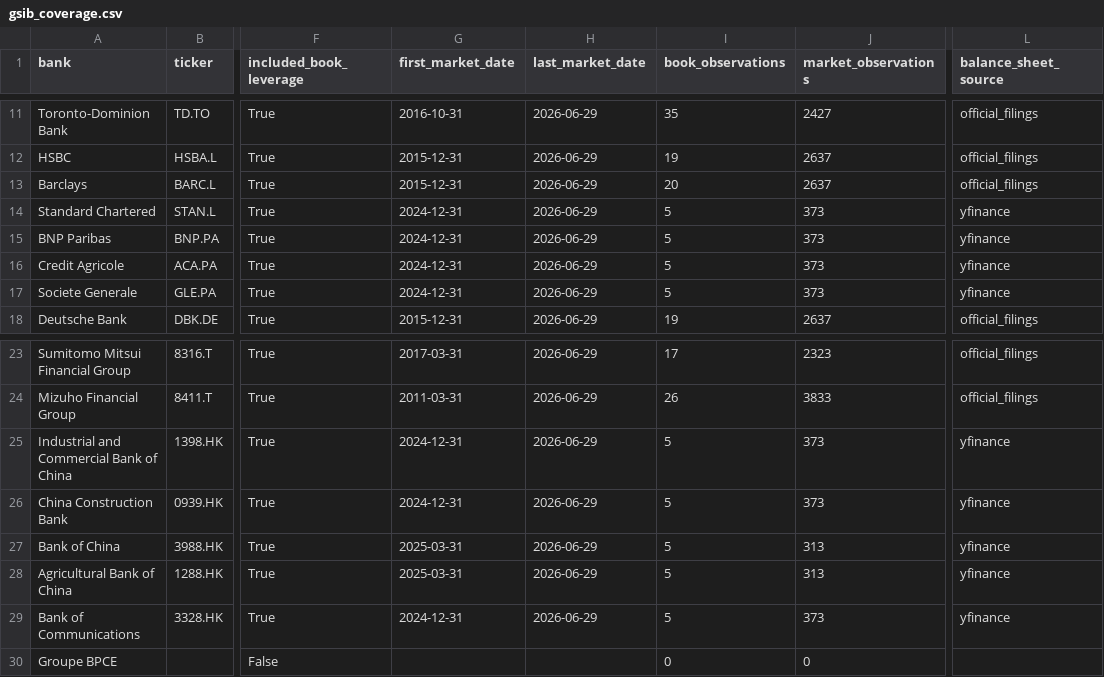
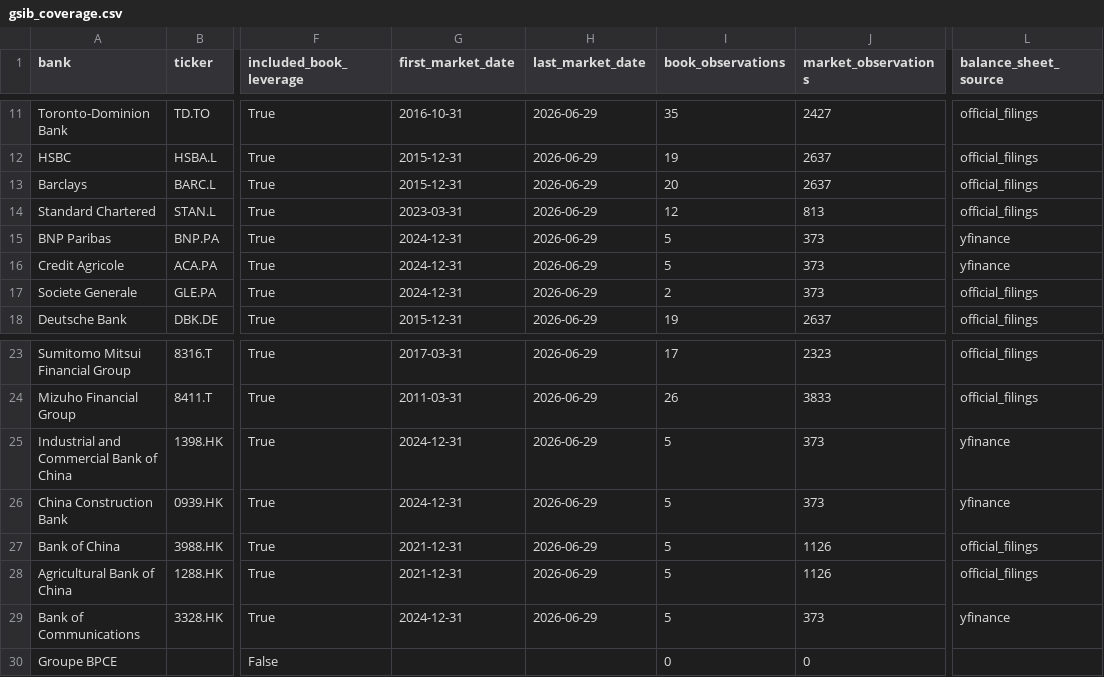
Before and after one commit to iweigandi/gsib-leverage, a CSV file: data/gsib_coverage.csv, drawn as a sheet; only a part is shown, gaps mark what is left out; the diff names each change by its address in the sheet, - before the commit and + after, or states it on an @@ line.

```diff
--- a/data/gsib_coverage.csv
+++ b/data/gsib_coverage.csv
-G14 (first_market_date): 2024-12-31
+G14 (first_market_date): 2023-03-31
-I14 (book_observations): 5
+I14 (book_observations): 12
-J14 (market_observations): 373
+J14 (market_observations): 813
-L14 (balance_sheet_source): yfinance
+L14 (balance_sheet_source): official_filings
-I17 (book_observations): 5
+I17 (book_observations): 2
-L17 (balance_sheet_source): yfinance
+L17 (balance_sheet_source): official_filings
-G27:G28 (first_market_date): 2025-03-31
+G27:G28 (first_market_date): 2021-12-31
-J27:J28 (market_observations): 313
+J27:J28 (market_observations): 1126
-L27:L28 (balance_sheet_source): yfinance
+L27:L28 (balance_sheet_source): official_filings
```
Also changed, not shown: data/gsib_book_leverage_quarterly.csv, 5 other files.
